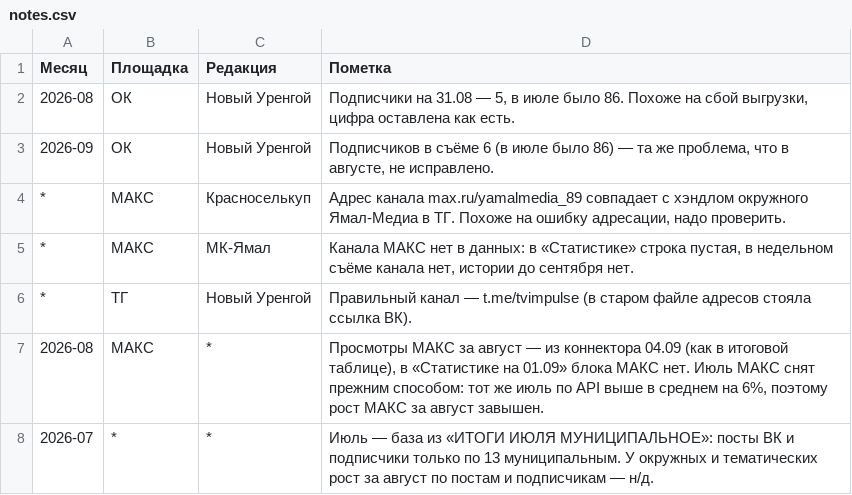
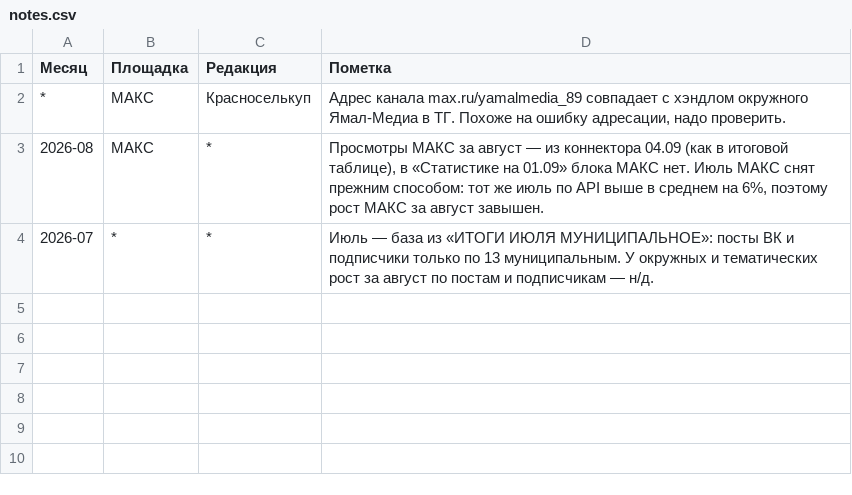
Before and after one commit to dimak7750-ship-it/yamal-media-rating, a CSV file: monthly/data/notes.csv, drawn as a sheet; the diff names each change by its address in the sheet, - before the commit and + after, or states it on an @@ line.

```diff
--- a/monthly/data/notes.csv
+++ b/monthly/data/notes.csv
-row 2: 2026-08 | ОК | Новый Уренгой | Подписчики на 31.08 — 5, в июле было 86. Похоже на сбой выгрузки, цифра оставлена как есть.
-row 3: 2026-09 | ОК | Новый Уренгой | Подписчиков в съёме 6 (в июле было 86) — та же проблема, что в августе, не исправлено.
-row 5: * | МАКС | МК-Ямал | Канала МАКС нет в данных: в «Статистике» строка пустая, в недельном съёме канала нет, истории до сентября нет.
-row 6: * | ТГ | Новый Уренгой | Правильный канал — t.me/tvimpulse (в старом файле адресов стояла ссылка ВК).
```
Also changed, not shown: monthly/data/resources.csv, 2 other files.
